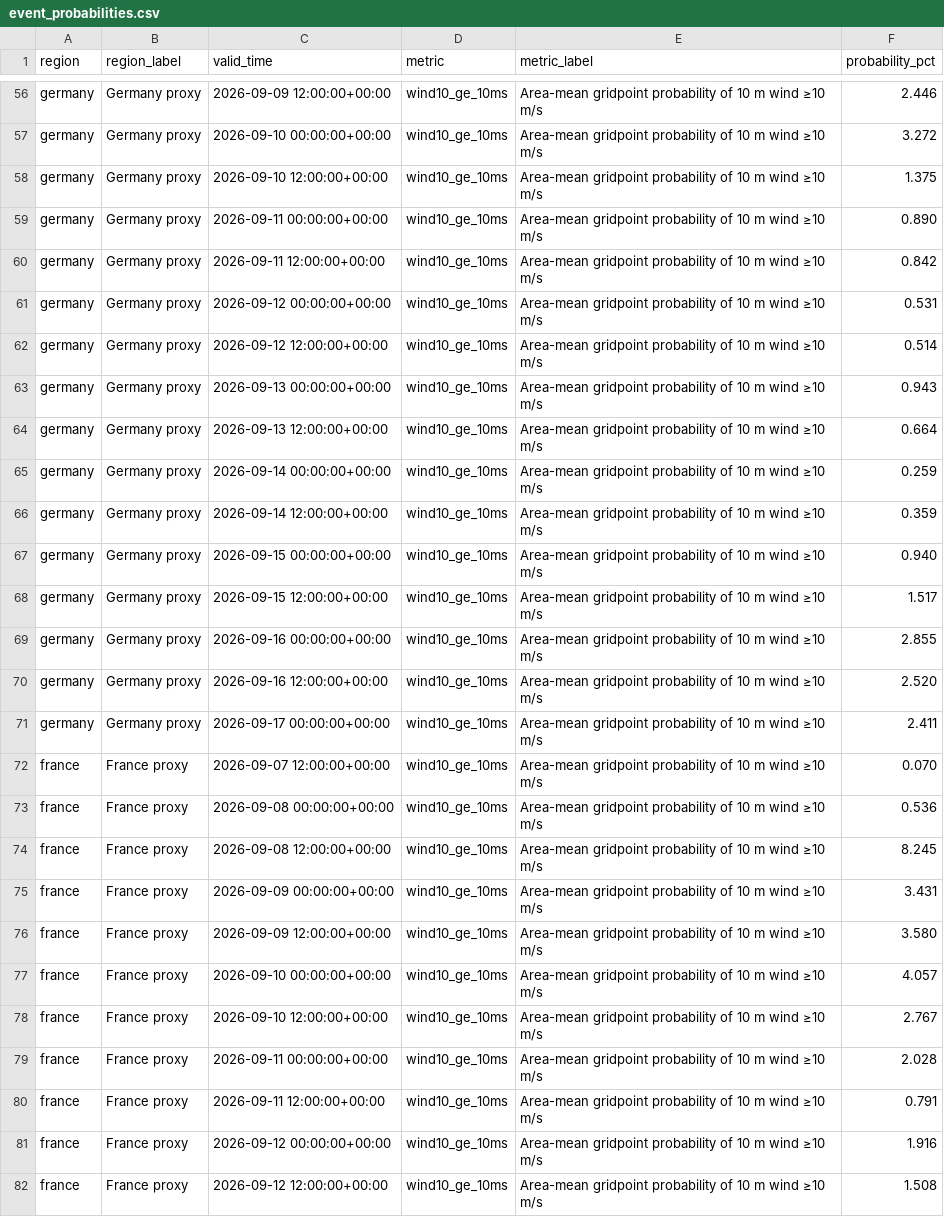
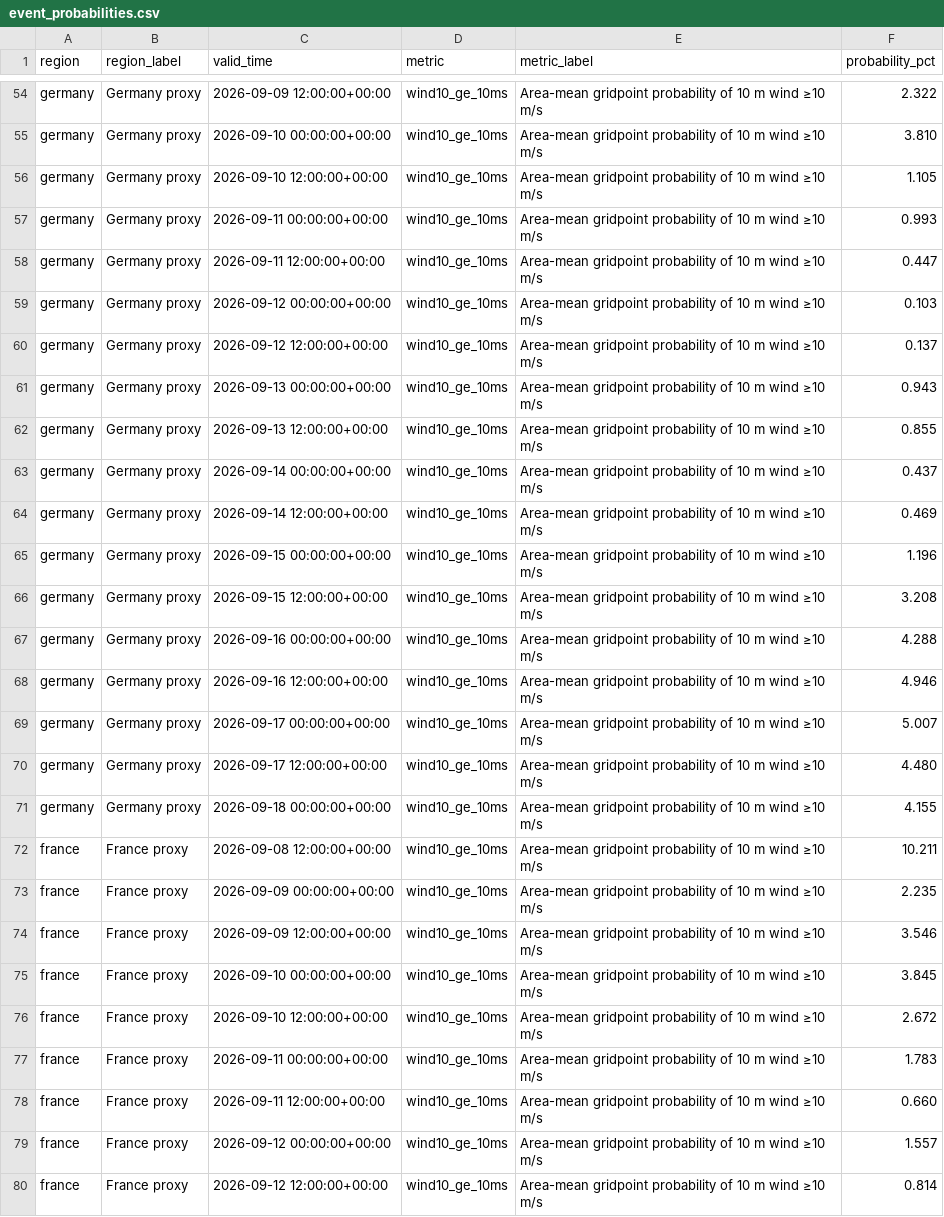
Before and after one commit to MaryamSa/Energy-Analytics, a CSV file: data/processed/event_probabilities.csv, drawn as a sheet; only a part is shown, gaps mark what is left out; addresses are those after the commit; the diff covers the shown part only; the diff names each change by its address in the sheet, - before the commit and + after, or states it on an @@ line.

```diff
--- a/data/processed/event_probabilities.csv
+++ b/data/processed/event_probabilities.csv
-F54 (probability_pct): 2.446
+F54 (probability_pct): 2.322
-F55 (probability_pct): 3.272
+F55 (probability_pct): 3.810
-F56 (probability_pct): 1.375
+F56 (probability_pct): 1.105
-F57 (probability_pct): 0.890
+F57 (probability_pct): 0.993
-F58 (probability_pct): 0.842
+F58 (probability_pct): 0.447
-F59 (probability_pct): 0.531
+F59 (probability_pct): 0.103
-F60 (probability_pct): 0.514
+F60 (probability_pct): 0.137
-F62 (probability_pct): 0.664
+F62 (probability_pct): 0.855
-F63 (probability_pct): 0.259
+F63 (probability_pct): 0.437
-F64 (probability_pct): 0.359
+F64 (probability_pct): 0.469
-F65 (probability_pct): 0.940
+F65 (probability_pct): 1.196
-F66 (probability_pct): 1.517
+F66 (probability_pct): 3.208
-F67 (probability_pct): 2.855
+F67 (probability_pct): 4.288
-F68 (probability_pct): 2.520
+F68 (probability_pct): 4.946
-F69 (probability_pct): 2.411
+F69 (probability_pct): 5.007
-A70:A71 (region): france
+A70:A71 (region): germany
-B70:B71 (region_label): France proxy
+B70:B71 (region_label): Germany proxy
-C70 (valid_time): 2026-09-07 12:00:00+00:00
+C70 (valid_time): 2026-09-17 12:00:00+00:00
-F70 (probability_pct): 0.070
+F70 (probability_pct): 4.480
-C71 (valid_time): 2026-09-08 00:00:00+00:00
+C71 (valid_time): 2026-09-18 00:00:00+00:00
-F71 (probability_pct): 0.536
+F71 (probability_pct): 4.155
-F72 (probability_pct): 8.245
+F72 (probability_pct): 10.211
-F73 (probability_pct): 3.431
+F73 (probability_pct): 2.235
-F74 (probability_pct): 3.580
+F74 (probability_pct): 3.546
-F75 (probability_pct): 4.057
+F75 (probability_pct): 3.845
-F76 (probability_pct): 2.767
+F76 (probability_pct): 2.672
-F77 (probability_pct): 2.028
+F77 (probability_pct): 1.783
-F78 (probability_pct): 0.791
+F78 (probability_pct): 0.660
-F79 (probability_pct): 1.916
+F79 (probability_pct): 1.557
-F80 (probability_pct): 1.508
+F80 (probability_pct): 0.814
```
Also changed, not shown: 6 added rows, 6 removed rows and 60 edited cells elsewhere in this file, data/processed/regional_outlook.csv, 6 other files.
